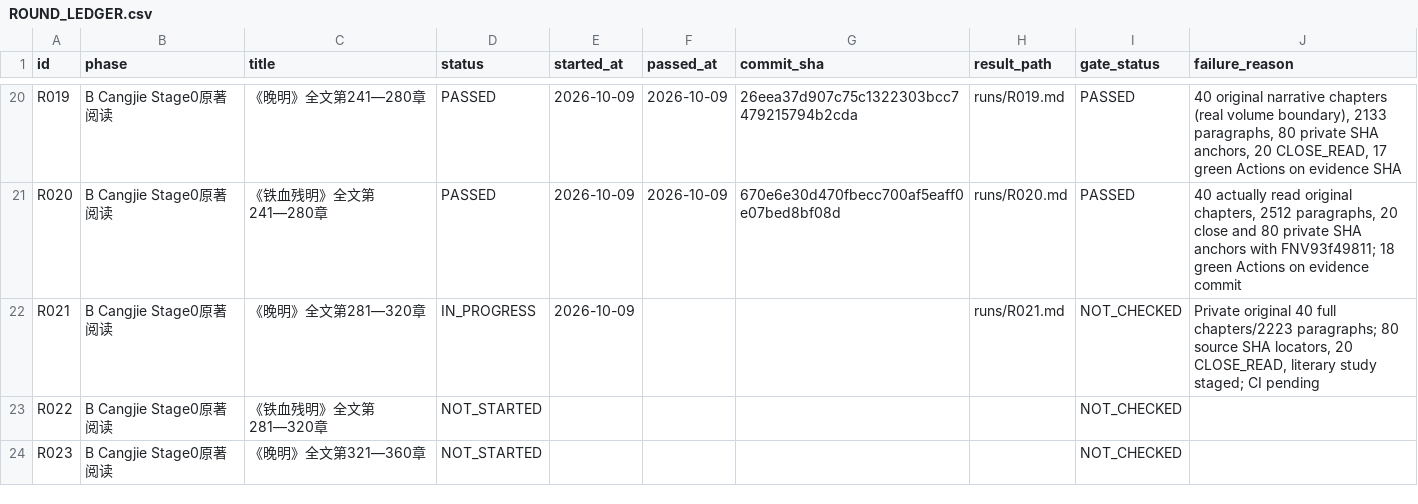
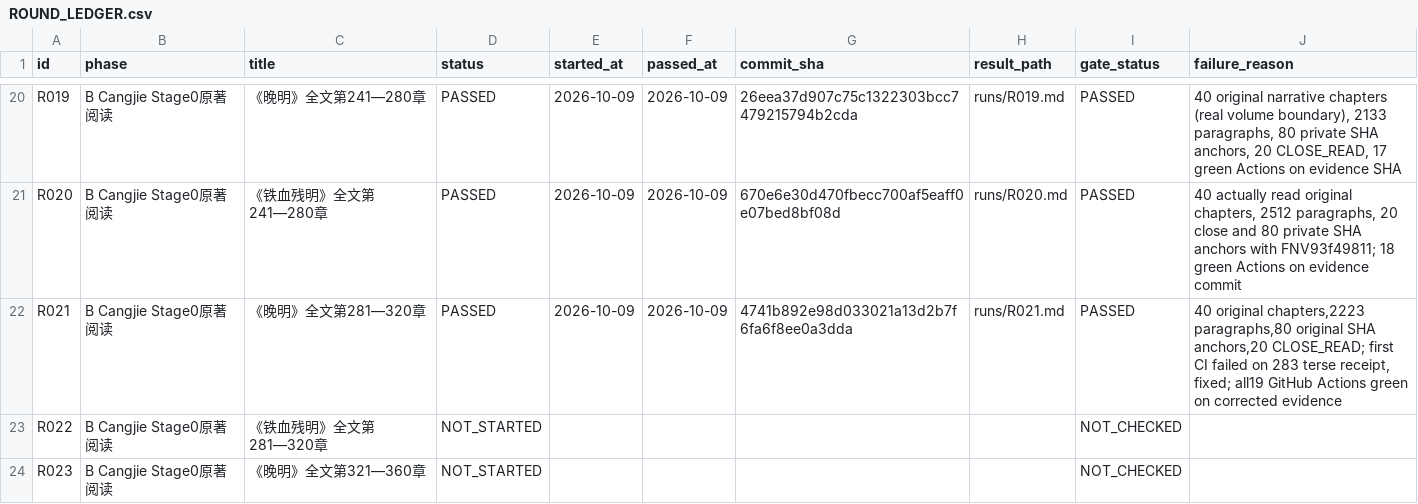
Before and after one commit to xiaolongnv6866-gif/V13, a CSV file: ROUND_LEDGER.csv, drawn as a sheet; only a part is shown, gaps mark what is left out.

Commit message:
V13 R021 PASSED: original Wanming281-320 source audit 19 green CI after recorded correction; R022 manual cursor

```diff
--- a/ROUND_LEDGER.csv
+++ b/ROUND_LEDGER.csv
@@ -21,3 +21,3 @@ id,phase,title,status,started_at,passed_at,commit_sha,result_path,gate_status,fa
 "R020","B Cangjie Stage0原著阅读","《铁血残明》全文第241—280章","PASSED","2026-10-09","2026-10-09","670e6e30d470fbecc700af5eaff0e07bed8bf08d","runs/R020.md","PASSED","40 actually read original chapters, 2512 paragraphs, 20 close and 80 private SHA anchors with FNV93f49811; 18 green Actions on evidence commit"
-"R021","B Cangjie Stage0原著阅读","《晚明》全文第281—320章","IN_PROGRESS","2026-10-09","","","runs/R021.md","NOT_CHECKED","Private original 40 full chapters/2223 paragraphs; 80 source SHA locators, 20 CLOSE_READ, literary study staged; CI pending"
+"R021","B Cangjie Stage0原著阅读","《晚明》全文第281—320章","PASSED","2026-10-09","2026-10-09","4741b892e98d033021a13d2b7f6fa6f8ee0a3dda","runs/R021.md","PASSED","40 original chapters,2223 paragraphs,80 original SHA anchors,20 CLOSE_READ; first CI failed on 283 terse receipt, fixed; all19 GitHub Actions green on corrected evidence"
 "R022","B Cangjie Stage0原著阅读","《铁血残明》全文第281—320章","NOT_STARTED","","","","","NOT_CHECKED",""
```
Also changed, not shown: 3 other files.
